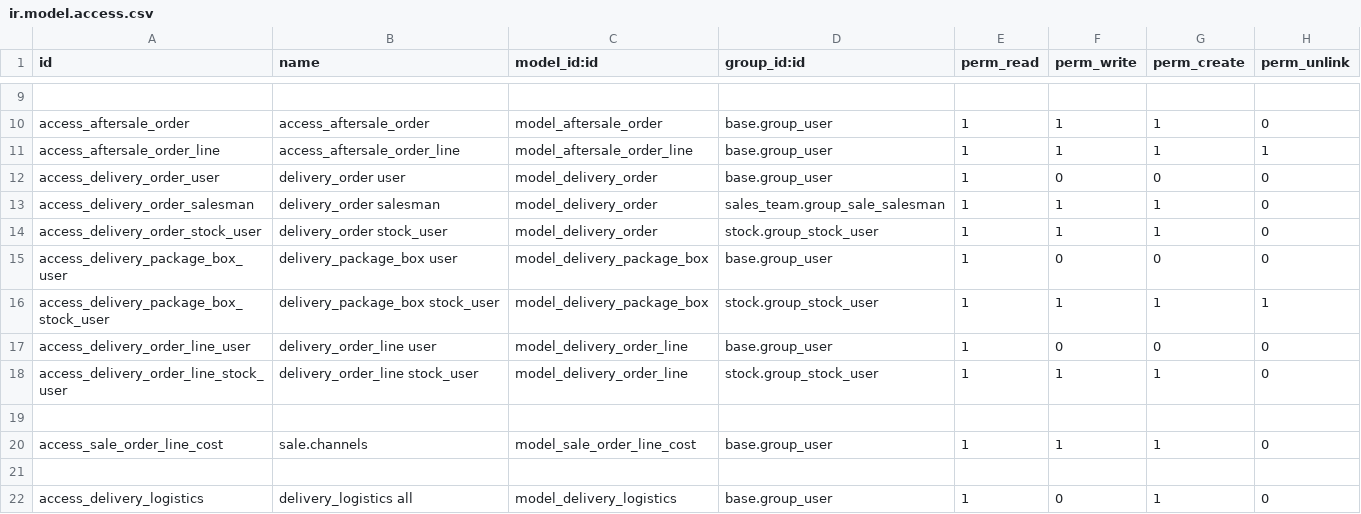
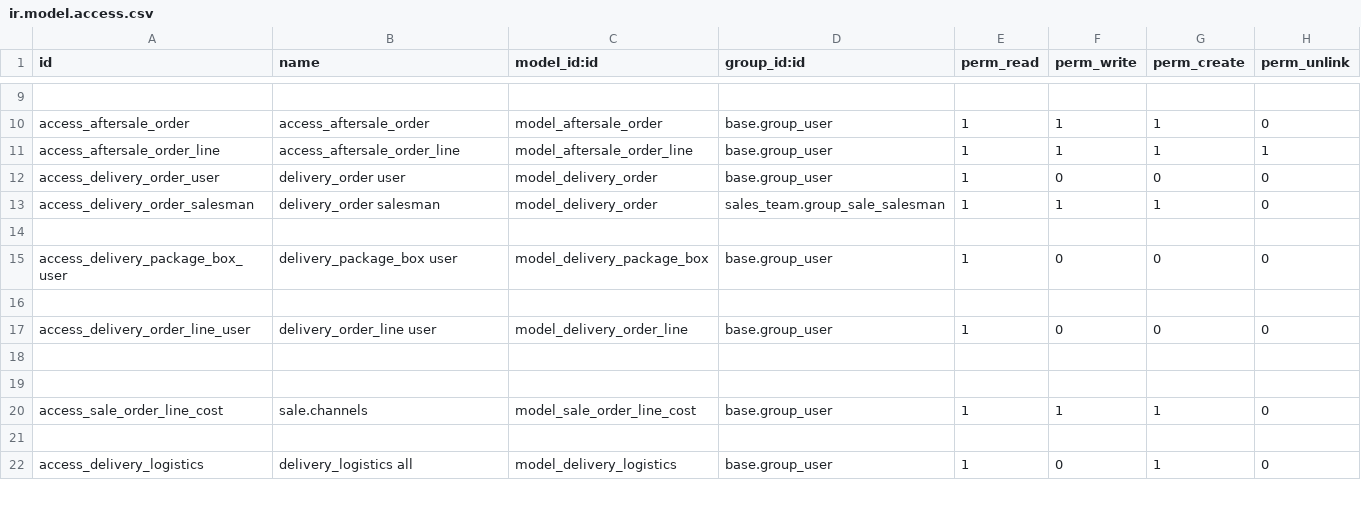
Before and after one commit to xx332093661/Owl-ERP, a CSV file: myaddons/cj_sale/security/ir.model.access.csv, drawn as a sheet; only a part is shown, gaps mark what is left out; the diff names each change by its address in the sheet, - before the commit and + after, or states it on an @@ line.

```diff
--- a/myaddons/cj_sale/security/ir.model.access.csv
+++ b/myaddons/cj_sale/security/ir.model.access.csv
-row 14: access_delivery_order_stock_user | delivery_order stock_user | model_delivery_order | stock.group_stock_user | 1 | 1 | 1 | 0
+row 14: (empty)
-row 16: access_delivery_package_box_stock_user | delivery_package_box stock_user | model_delivery_package_box | stock.group_stock_user | 1 | 1 | 1 | 1
+row 16: (empty)
-row 18: access_delivery_order_line_stock_user | delivery_order_line stock_user | model_delivery_order_line | stock.group_stock_user | 1 | 1 | 1 | 0
+row 18: (empty)
```
Also changed, not shown: 4 other files.
